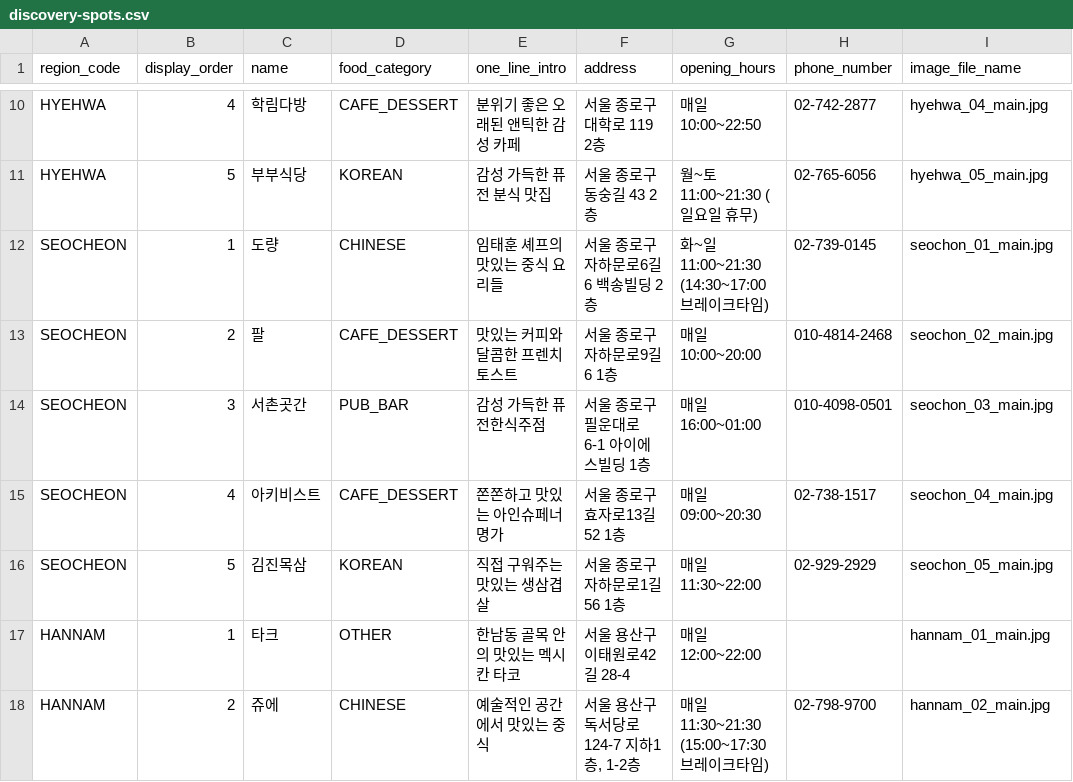
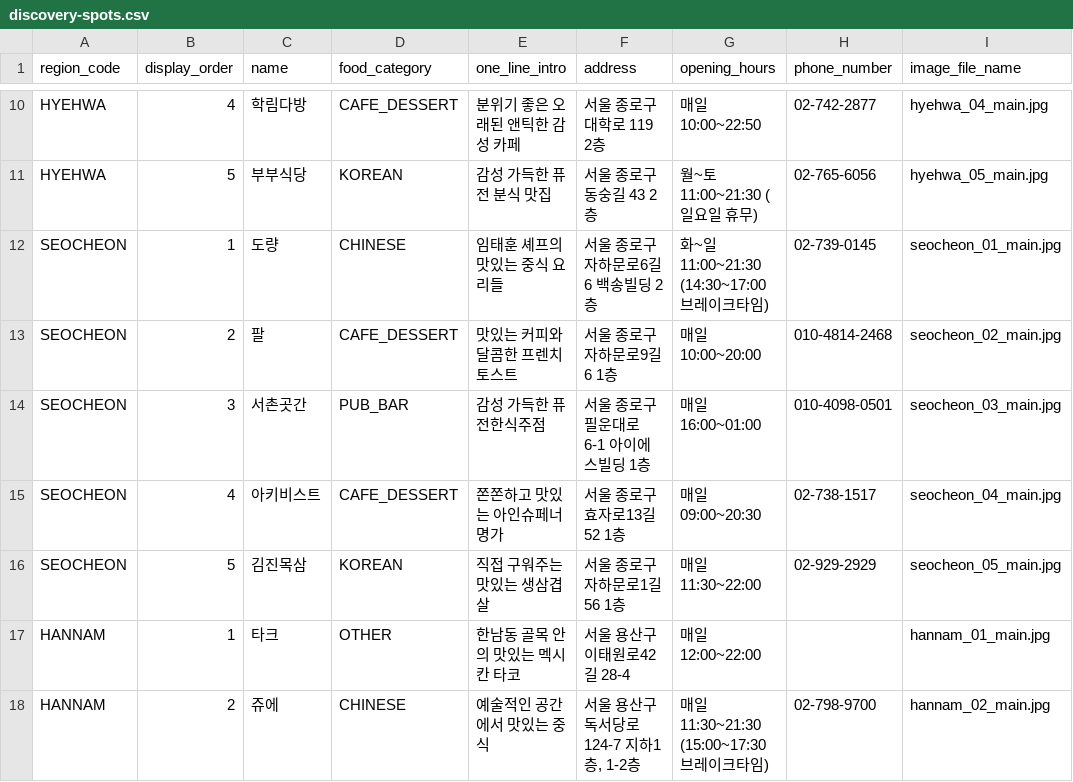
Before and after one commit to INU-pickeat/pickeat-backend, a CSV file: src/main/resources/curated/discovery-spots.csv, drawn as a sheet; only a part is shown, gaps mark what is left out.

```diff
--- a/src/main/resources/curated/discovery-spots.csv
+++ b/src/main/resources/curated/discovery-spots.csv
@@ -11,7 +11,7 @@ HYEHWA,4,"학림다방",CAFE_DESSERT,"분위기 좋은 오래된 앤틱한 감
 HYEHWA,5,"부부식당",KOREAN,"감성 가득한 퓨전 분식 맛집","서울 종로구 동숭길 43 2층","월~토 11:00~21:30 (일요일 휴무)","02-765-6056","hyehwa_05_main.jpg"
-SEOCHEON,1,"도량",CHINESE,"임태훈 셰프의 맛있는 중식 요리들","서울 종로구 자하문로6길 6 백송빌딩 2층","화~일 11:00~21:30 (14:30~17:00 브레이크타임)","02-739-0145","seochon_01_main.jpg"
-SEOCHEON,2,"팔",CAFE_DESSERT,"맛있는 커피와 달콤한 프렌치토스트","서울 종로구 자하문로9길 6 1층","매일 10:00~20:00","010-4814-2468","seochon_02_main.jpg"
-SEOCHEON,3,"서촌곳간",PUB_BAR,"감성 가득한 퓨전한식주점","서울 종로구 필운대로 6-1 아이에스빌딩 1층","매일 16:00~01:00","010-4098-0501","seochon_03_main.jpg"
-SEOCHEON,4,"아키비스트",CAFE_DESSERT,"쫀쫀하고 맛있는 아인슈페너 명가","서울 종로구 효자로13길 52 1층","매일 09:00~20:30","02-738-1517","seochon_04_main.jpg"
-SEOCHEON,5,"김진목삼",KOREAN,"직접 구워주는 맛있는 생삼겹살","서울 종로구 자하문로1길 56 1층","매일 11:30~22:00","02-929-2929","seochon_05_main.jpg"
+SEOCHEON,1,"도량",CHINESE,"임태훈 셰프의 맛있는 중식 요리들","서울 종로구 자하문로6길 6 백송빌딩 2층","화~일 11:00~21:30 (14:30~17:00 브레이크타임)","02-739-0145","seocheon_01_main.jpg"
+SEOCHEON,2,"팔",CAFE_DESSERT,"맛있는 커피와 달콤한 프렌치토스트","서울 종로구 자하문로9길 6 1층","매일 10:00~20:00","010-4814-2468","seocheon_02_main.jpg"
+SEOCHEON,3,"서촌곳간",PUB_BAR,"감성 가득한 퓨전한식주점","서울 종로구 필운대로 6-1 아이에스빌딩 1층","매일 16:00~01:00","010-4098-0501","seocheon_03_main.jpg"
+SEOCHEON,4,"아키비스트",CAFE_DESSERT,"쫀쫀하고 맛있는 아인슈페너 명가","서울 종로구 효자로13길 52 1층","매일 09:00~20:30","02-738-1517","seocheon_04_main.jpg"
+SEOCHEON,5,"김진목삼",KOREAN,"직접 구워주는 맛있는 생삼겹살","서울 종로구 자하문로1길 56 1층","매일 11:30~22:00","02-929-2929","seocheon_05_main.jpg"
 HANNAM,1,"타크",OTHER,"한남동 골목 안의 맛있는 멕시칸 타코","서울 용산구 이태원로42길 28-4","매일 12:00~22:00",,"hannam_01_main.jpg"
```
Also changed, not shown: 14 other files.
